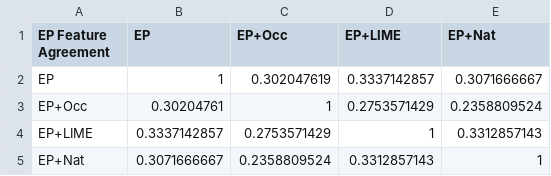
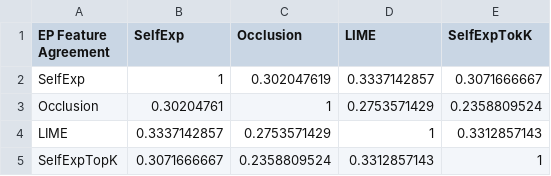
Before and after one commit to Shiyuan-eric/LLM-Self-Explanation, a CSV file: shreedhar/epExperiments/epFeatureAgreement.csv, drawn as a sheet.

```diff
--- a/shreedhar/epExperiments/epFeatureAgreement.csv
+++ b/shreedhar/epExperiments/epFeatureAgreement.csv
@@ -1,5 +1,5 @@
-EP Feature Agreement, EP, EP+Occ, EP+LIME, EP+Nat
-EP, 1, 0.302047619, 0.3337142857, 0.3071666667
-EP+Occ, 0.30204761, 1, 0.2753571429, 0.2358809524
-EP+LIME, 0.3337142857, 0.2753571429, 1, 0.3312857143
-EP+Nat, 0.3071666667, 0.2358809524, 0.3312857143, 1
+EP Feature Agreement, SelfExp, Occlusion, LIME, SelfExpTokK
+SelfExp, 1, 0.302047619, 0.3337142857, 0.3071666667
+Occlusion, 0.30204761, 1, 0.2753571429, 0.2358809524
+LIME, 0.3337142857, 0.2753571429, 1, 0.3312857143
+SelfExpTopK, 0.3071666667, 0.2358809524, 0.3312857143, 1
```
Also changed, not shown: 19 other files.
